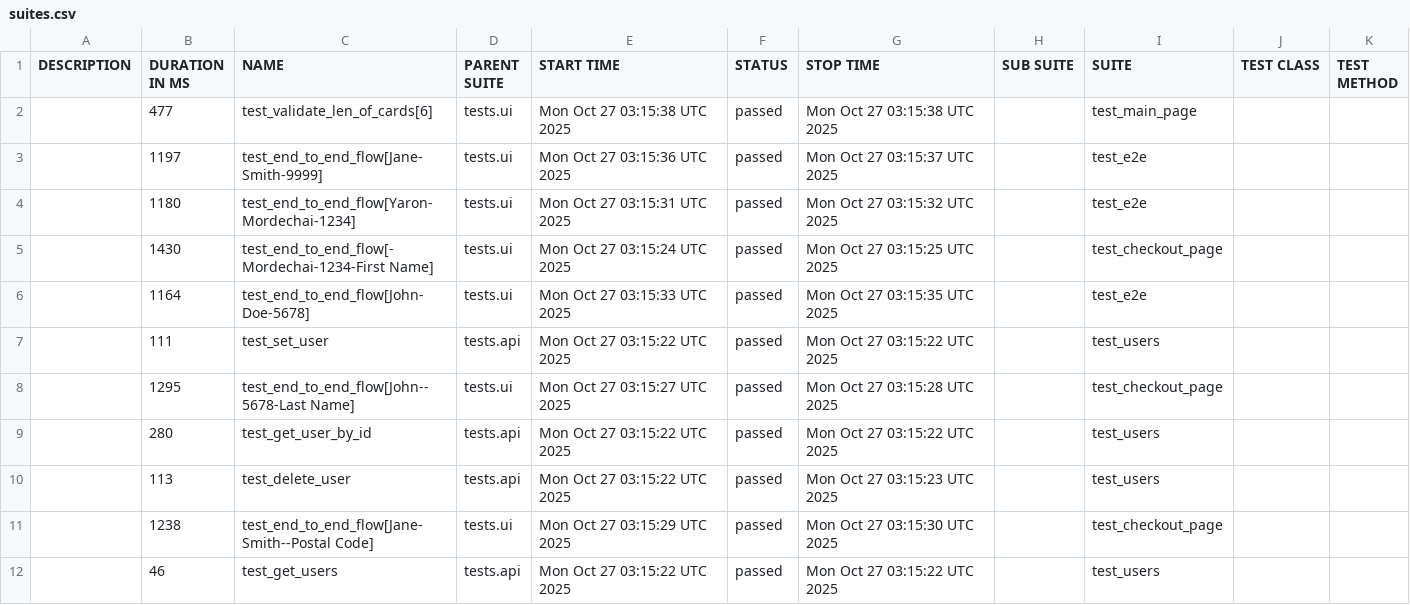
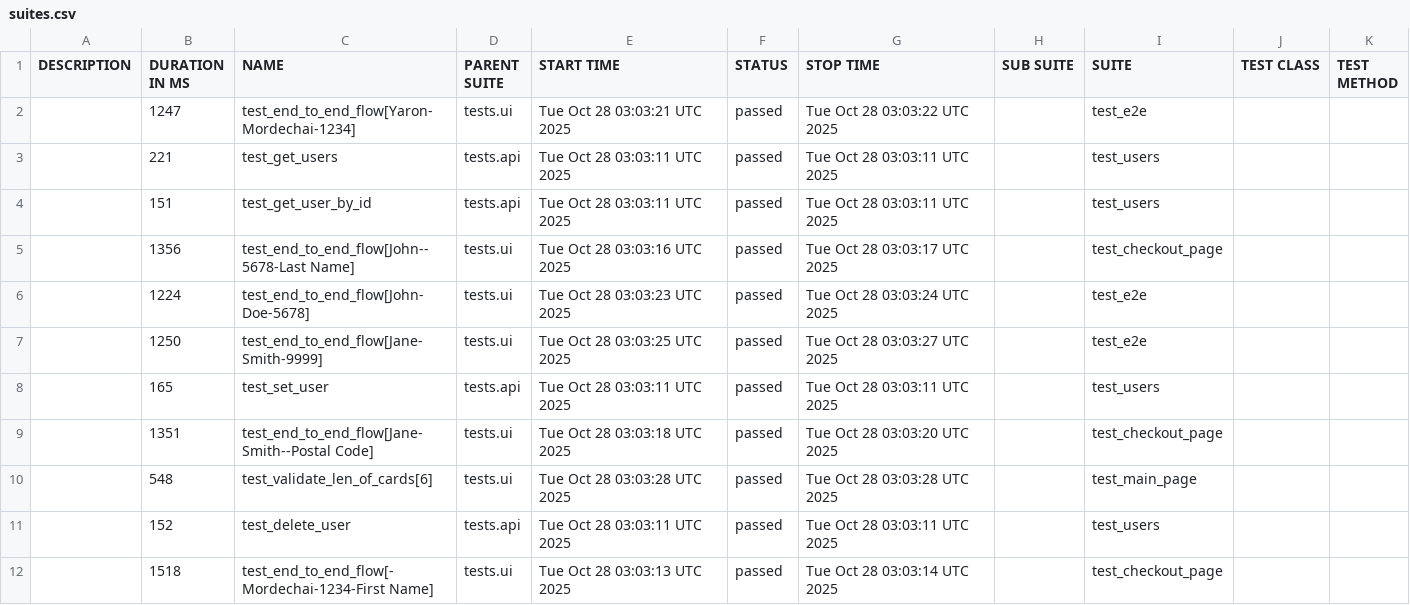
Before and after one commit to Yaronmd/Automation, a CSV file: data/suites.csv, drawn as a sheet.

```diff
--- a/data/suites.csv
+++ b/data/suites.csv
@@ -1,12 +1,12 @@
 "DESCRIPTION","DURATION IN MS","NAME","PARENT SUITE","START TIME","STATUS","STOP TIME","SUB SUITE","SUITE","TEST CLASS","TEST METHOD"
-"","477","test_validate_len_of_cards[6]","tests.ui","Mon Oct 27 03:15:38 UTC 2025","passed","Mon Oct 27 03:15:38 UTC 2025","","test_main_page","",""
-"","1197","test_end_to_end_flow[Jane-Smith-9999]","tests.ui","Mon Oct 27 03:15:36 UTC 2025","passed","Mon Oct 27 03:15:37 UTC 2025","","test_e2e","",""
-"","1180","test_end_to_end_flow[Yaron-Mordechai-1234]","tests.ui","Mon Oct 27 03:15:31 UTC 2025","passed","Mon Oct 27 03:15:32 UTC 2025","","test_e2e","",""
-"","1430","test_end_to_end_flow[-Mordechai-1234-First Name]","tests.ui","Mon Oct 27 03:15:24 UTC 2025","passed","Mon Oct 27 03:15:25 UTC 2025","","test_checkout_page","",""
-"","1164","test_end_to_end_flow[John-Doe-5678]","tests.ui","Mon Oct 27 03:15:33 UTC 2025","passed","Mon Oct 27 03:15:35 UTC 2025","","test_e2e","",""
-"","111","test_set_user","tests.api","Mon Oct 27 03:15:22 UTC 2025","passed","Mon Oct 27 03:15:22 UTC 2025","","test_users","",""
-"","1295","test_end_to_end_flow[John--5678-Last Name]","tests.ui","Mon Oct 27 03:15:27 UTC 2025","passed","Mon Oct 27 03:15:28 UTC 2025","","test_checkout_page","",""
-"","280","test_get_user_by_id","tests.api","Mon Oct 27 03:15:22 UTC 2025","passed","Mon Oct 27 03:15:22 UTC 2025","","test_users","",""
-"","113","test_delete_user","tests.api","Mon Oct 27 03:15:22 UTC 2025","passed","Mon Oct 27 03:15:23 UTC 2025","","test_users","",""
-"","1238","test_end_to_end_flow[Jane-Smith--Postal Code]","tests.ui","Mon Oct 27 03:15:29 UTC 2025","passed","Mon Oct 27 03:15:30 UTC 2025","","test_checkout_page","",""
-"","46","test_get_users","tests.api","Mon Oct 27 03:15:22 UTC 2025","passed","Mon Oct 27 03:15:22 UTC 2025","","test_users","",""
+"","1247","test_end_to_end_flow[Yaron-Mordechai-1234]","tests.ui","Tue Oct 28 03:03:21 UTC 2025","passed","Tue Oct 28 03:03:22 UTC 2025","","test_e2e","",""
+"","221","test_get_users","tests.api","Tue Oct 28 03:03:11 UTC 2025","passed","Tue Oct 28 03:03:11 UTC 2025","","test_users","",""
+"","151","test_get_user_by_id","tests.api","Tue Oct 28 03:03:11 UTC 2025","passed","Tue Oct 28 03:03:11 UTC 2025","","test_users","",""
+"","1356","test_end_to_end_flow[John--5678-Last Name]","tests.ui","Tue Oct 28 03:03:16 UTC 2025","passed","Tue Oct 28 03:03:17 UTC 2025","","test_checkout_page","",""
+"","1224","test_end_to_end_flow[John-Doe-5678]","tests.ui","Tue Oct 28 03:03:23 UTC 2025","passed","Tue Oct 28 03:03:24 UTC 2025","","test_e2e","",""
+"","1250","test_end_to_end_flow[Jane-Smith-9999]","tests.ui","Tue Oct 28 03:03:25 UTC 2025","passed","Tue Oct 28 03:03:27 UTC 2025","","test_e2e","",""
+"","165","test_set_user","tests.api","Tue Oct 28 03:03:11 UTC 2025","passed","Tue Oct 28 03:03:11 UTC 2025","","test_users","",""
+"","1351","test_end_to_end_flow[Jane-Smith--Postal Code]","tests.ui","Tue Oct 28 03:03:18 UTC 2025","passed","Tue Oct 28 03:03:20 UTC 2025","","test_checkout_page","",""
+"","548","test_validate_len_of_cards[6]","tests.ui","Tue Oct 28 03:03:28 UTC 2025","passed","Tue Oct 28 03:03:28 UTC 2025","","test_main_page","",""
+"","152","test_delete_user","tests.api","Tue Oct 28 03:03:11 UTC 2025","passed","Tue Oct 28 03:03:11 UTC 2025","","test_users","",""
+"","1518","test_end_to_end_flow[-Mordechai-1234-First Name]","tests.ui","Tue Oct 28 03:03:13 UTC 2025","passed","Tue Oct 28 03:03:14 UTC 2025","","test_checkout_page","",""
```
Also changed, not shown: data/behaviors.csv, 47 other files.
